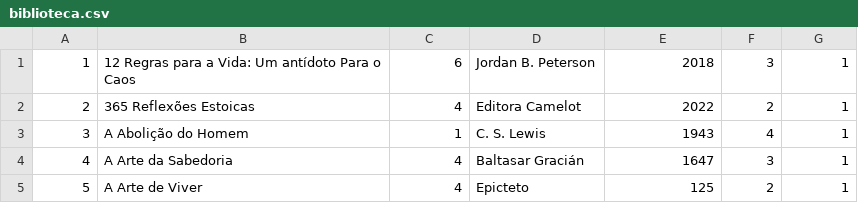
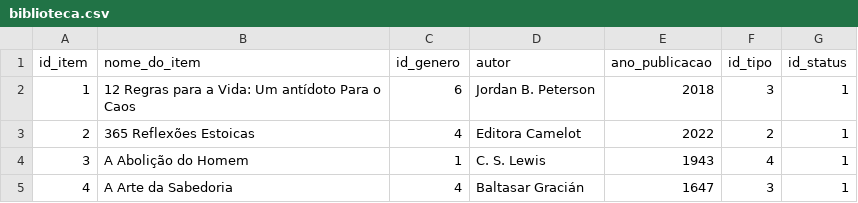
Before and after one commit to Osstrinha/biblioteca-livros, a CSV file: biblioteca.csv, drawn as a sheet; only a part is shown; the shorter side is filled out with more unchanged rows; the diff names each change by its address in the sheet, - before the commit and + after, or states it on an @@ line.

```diff
--- a/biblioteca.csv
+++ b/biblioteca.csv
+row 1: id_item | nome_do_item | id_genero | autor | ano_publicacao | id_tipo | id_status
```
Also changed, not shown: 3 other files.
